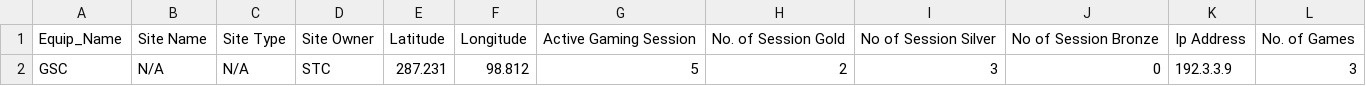
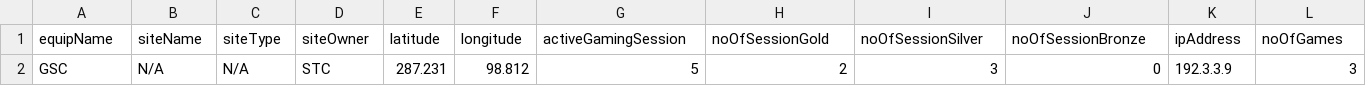
Before and after one commit to mg2660/neo4j-data, a CSV file: GSC.csv, drawn as a sheet; only a part is shown; removed rows and columns are numbered as before the commit, all else as after; rows hold the shown columns only; the diff names each change by its address in the sheet, - before the commit and + after, or states it on an @@ line.

Commit message:
Update GSC.csv

```diff
--- a/GSC.csv
+++ b/GSC.csv
-row 1: Equip_Name | Site Name | Site Type | Site Owner | Latitude | Longitude | Active Gaming Session | No. of Session Gold | No of Session Silver | No of Session Bronze | Ip Address | No. of Games
+row 1: equipName | siteName | siteType | siteOwner | latitude | longitude | activeGamingSession | noOfSessionGold | noOfSessionSilver | noOfSessionBronze | ipAddress | noOfGames
```
